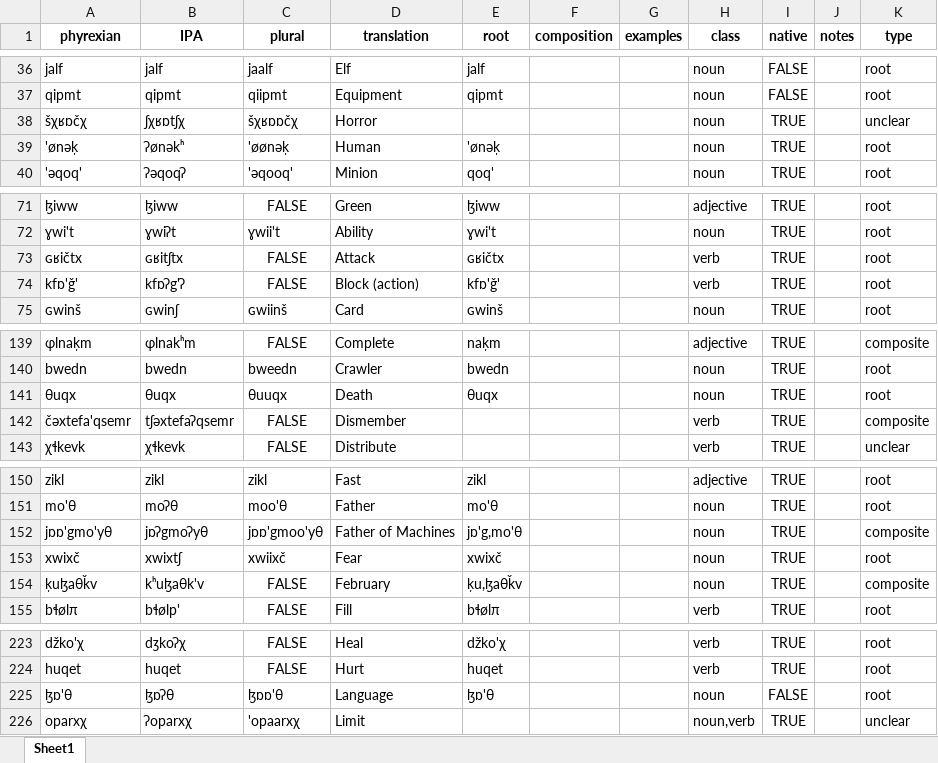
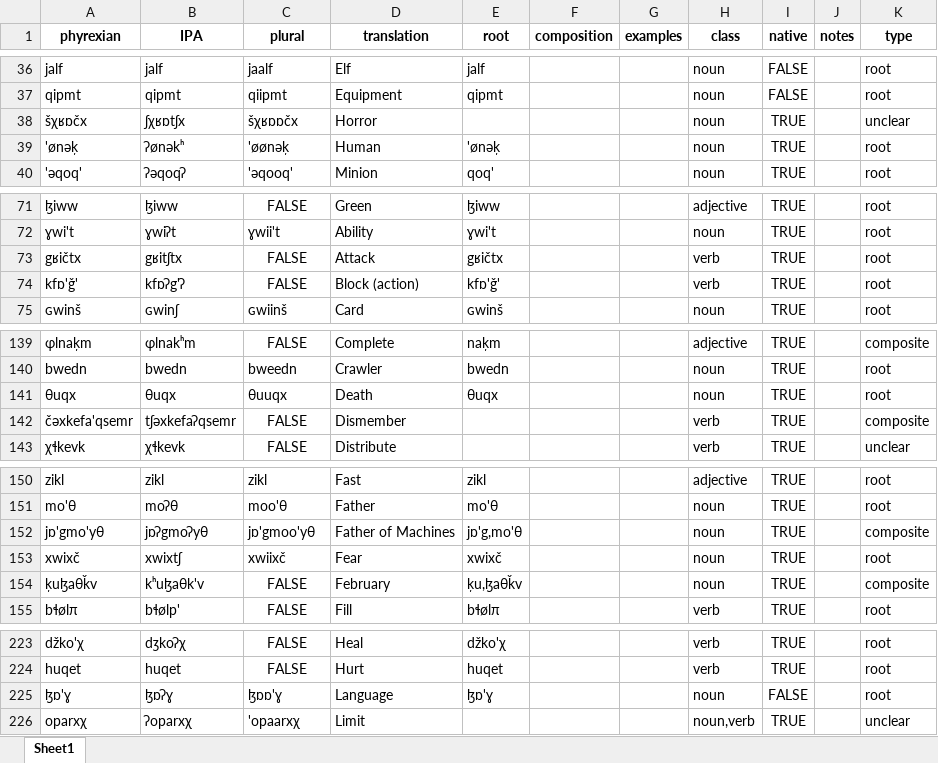
Before and after one commit to fxbuson/PhyrexianDictionary, an Excel workbook: data/compleat_wiki_man.xlsx, sheet Sheet1, drawn as a sheet; only a part is shown, gaps mark what is left out; values as stored, in another font and other column widths than the file's, no borders; the diff covers the shown part only; the diff names each change by its address in the sheet, - before the commit and + after, or states it on an @@ line.

```diff
--- a/data/compleat_wiki_man.xlsx (sheet Sheet1)
+++ b/data/compleat_wiki_man.xlsx (sheet Sheet1)
-A38 (phyrexian): šχʁɒčχ
+A38 (phyrexian): šχʁɒčx
-B38 (IPA): ʃχʁɒtʃχ
+B38 (IPA): ʃχʁɒtʃx
-C38 (plural): šχʁɒɒčχ
+C38 (plural): šχʁɒɒčx
-A73 (phyrexian): ɢʁičtx
+A73 (phyrexian): gʁičtx
-B73 (IPA): ɢʁitʃtx
+B73 (IPA): gʁitʃtx
-E73 (root): ɢʁičtx
+E73 (root): gʁičtx
-A142 (phyrexian): čəxtefa'qsemr
+A142 (phyrexian): čəxkefa'qsemr
-B142 (IPA): tʃəxtefaʔqsemr
+B142 (IPA): tʃəxkefaʔqsemr
-A152 (phyrexian): jɒɒ'gmo'yθ
+A152 (phyrexian): jɒ'gmo'yθ
-C152 (plural): jɒɒ'gmoo'yθ
+C152 (plural): jɒ'gmoo'yθ
-A225 (phyrexian): ɮɒ'θ
+A225 (phyrexian): ɮɒ'ɣ
-B225 (IPA): ɮɒʔθ
+B225 (IPA): ɮɒʔɣ
-C225 (plural): ɮɒɒ'θ
+C225 (plural): ɮɒɒ'ɣ
-E225 (root): ɮɒ'θ
+E225 (root): ɮɒ'ɣ
```
Also changed, not shown: 35 edited cells elsewhere in this sheet, 5 other files.
